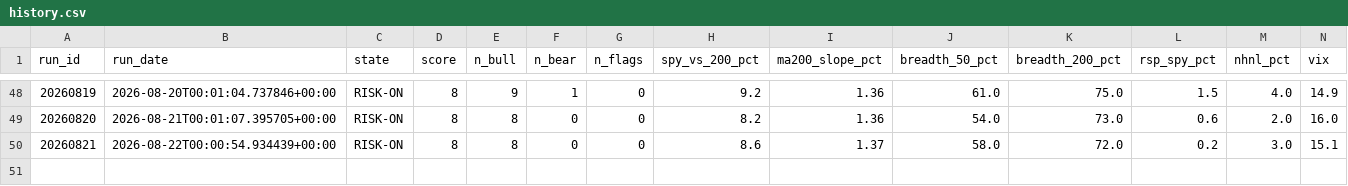
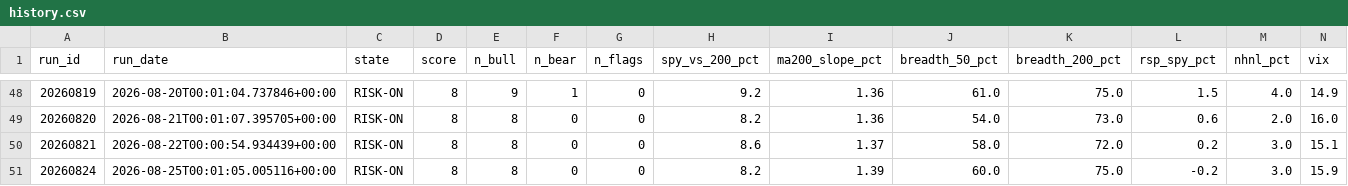
Before and after one commit to mthli/skills, a CSV file: regime-scan/state/history.csv, drawn as a sheet; only a part is shown, gaps mark what is left out; rows hold the shown columns only; the diff names each change by its address in the sheet, - before the commit and + after, or states it on an @@ line.

```diff
--- a/regime-scan/state/history.csv
+++ b/regime-scan/state/history.csv
+row 51: 20260824 | 2026-08-25T00:01:05.005116+00:00 | RISK-ON | 8 | 8 | 0 | 0 | 8.2 | 1.39 | 60.0 | 75.0 | -0.2 | 3.0 | 15.9
```
Also changed, not shown: base-breakout-scan/state/outcomes.csv, mean-reversion-scan/state/outcomes.csv, 9 other files.
